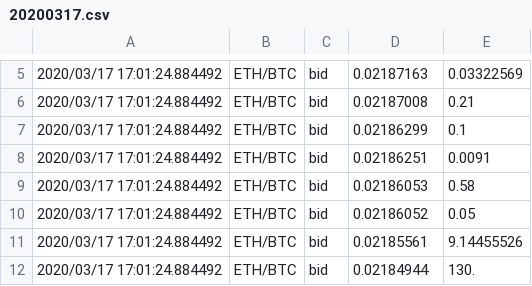
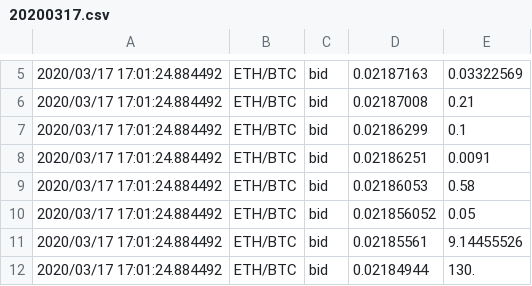
Before and after one commit to Hybridhash/OOP-Merkel_App, a CSV file: src/20200317.csv, drawn as a sheet; only a part is shown, gaps mark what is left out.

```diff
--- a/src/20200317.csv
+++ b/src/20200317.csv
@@ -9,3 +9,3 @@
 2020/03/17 17:01:24.884492,ETH/BTC,bid,0.02186053,0.58
-2020/03/17 17:01:24.884492,ETH/BTC,bid,0.02186052,0.05
+2020/03/17 17:01:24.884492,ETH/BTC,bid,0.021856052,0.05
 2020/03/17 17:01:24.884492,ETH/BTC,bid,0.02185561,9.14455526
```
Also changed, not shown: 7 other files.
